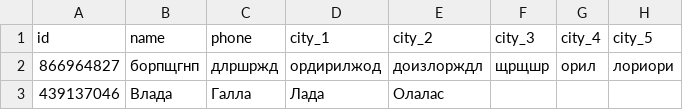
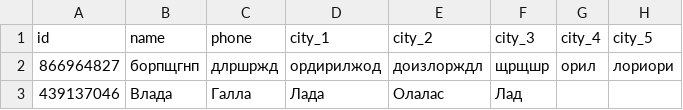
Before and after one commit to muzredmaksimov-dot/MIR_GAME, a CSV file: mir_game_results.csv, drawn as a sheet; only a part is shown; the diff names each change by its address in the sheet, - before the commit and + after, or states it on an @@ line.

Commit message:
update results

```diff
--- a/mir_game_results.csv
+++ b/mir_game_results.csv
-F3 (city_3): (empty)
+F3 (city_3): Лад
```
